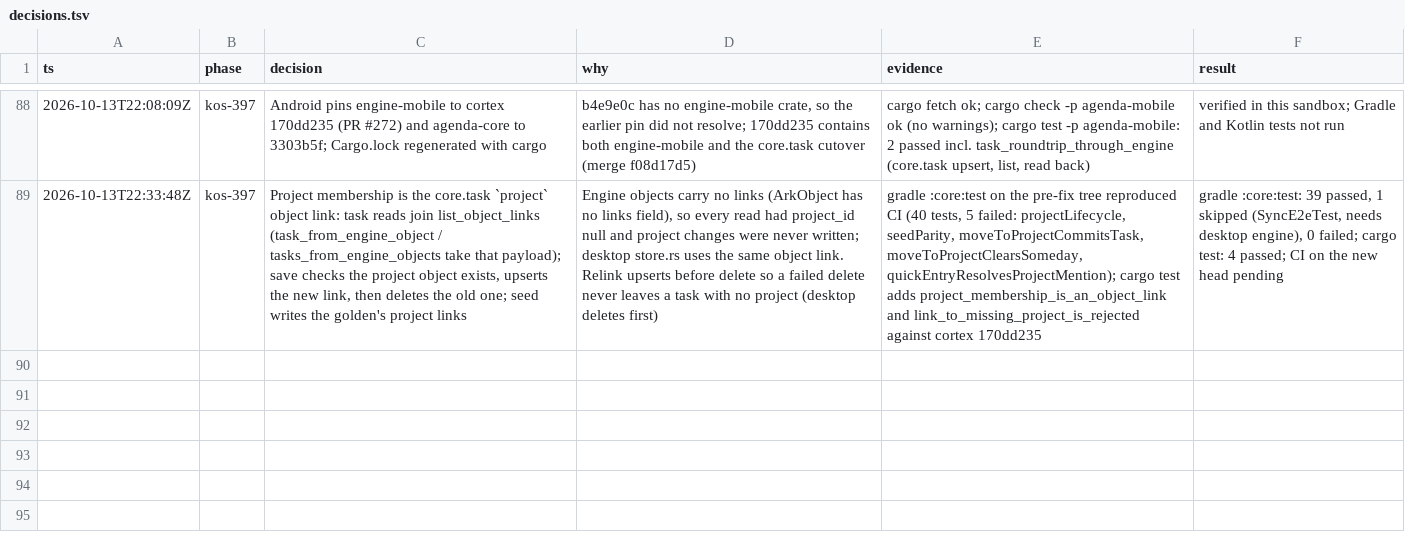
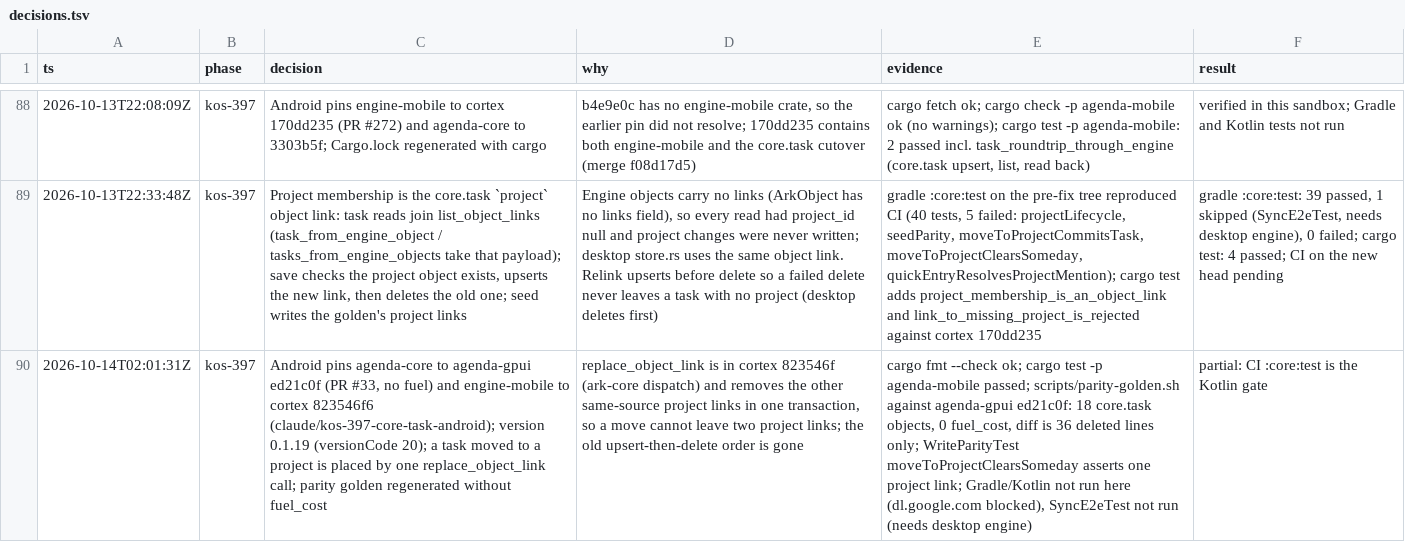
Before and after one commit to makekosmos/agenda-android, a TSV file: docs/decisions.tsv, drawn as a sheet; only a part is shown, gaps mark what is left out; the diff names each change by its address in the sheet, - before the commit and + after, or states it on an @@ line.

```diff
--- a/docs/decisions.tsv
+++ b/docs/decisions.tsv
+row 90: 2026-10-14T02:01:31Z | kos-397 | Android pins agenda-core to agenda-gpui ed21c0f (PR #33, no fuel) and engine-mobile to cortex 823546f6 (claude/kos-397-core-task-android); version 0.1.19 (versionCode 20); a task moved to a project is placed by one replace_object_link call; parity golden regenerated without fuel_cost | replace_object_link is in cortex 823546f (ark-core dispatch) and removes the other same-source project links in one transaction, so a move cannot leave two project links; the old upsert-then-delete order is gone | cargo fmt --check ok; cargo test -p agenda-mobile passed; scripts/parity-golden.sh against agenda-gpui ed21c0f: 18 core.task objects, 0 fuel_cost, diff is 36 deleted lines only; WriteParityTest moveToProjectClearsSomeday asserts one project link; Gradle/Kotlin not run here (dl.google.com blocked), SyncE2eTest not run (needs desktop engine) | partial: CI :core:test is the Kotlin gate
```
